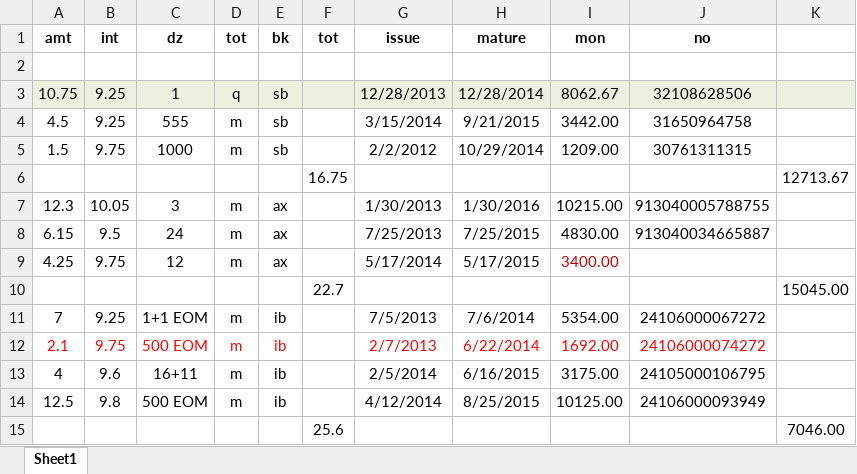
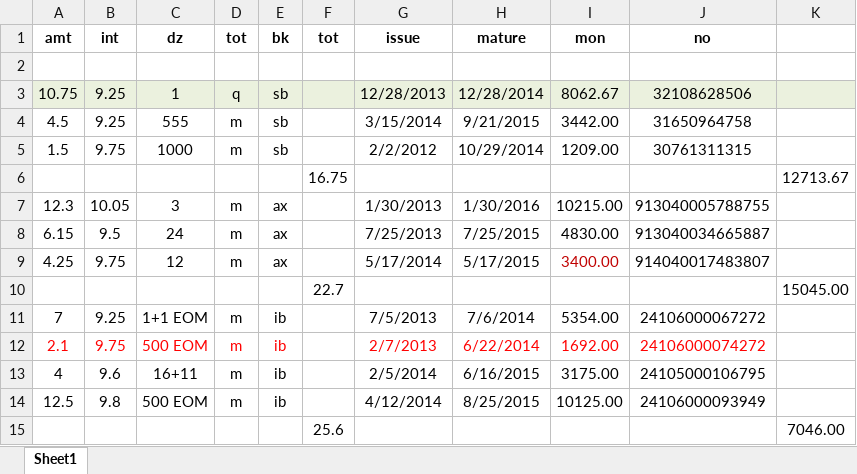
Before and after one commit to niladri-git/Finance, an Excel workbook: Fix/fix cur. 16.xlsx, sheet Sheet1, drawn as a sheet; only a part is shown; values as stored, in another font and other column widths than the file's, no borders; the diff names each change by its address in the sheet, - before the commit and + after, or states it on an @@ line.

Commit message:
Update ax latest FD No.

```diff
--- a/Fix/fix cur. 16.xlsx (sheet Sheet1)
+++ b/Fix/fix cur. 16.xlsx (sheet Sheet1)
-J9 (no): (empty)
+J9 (no): 914040017483807
```
